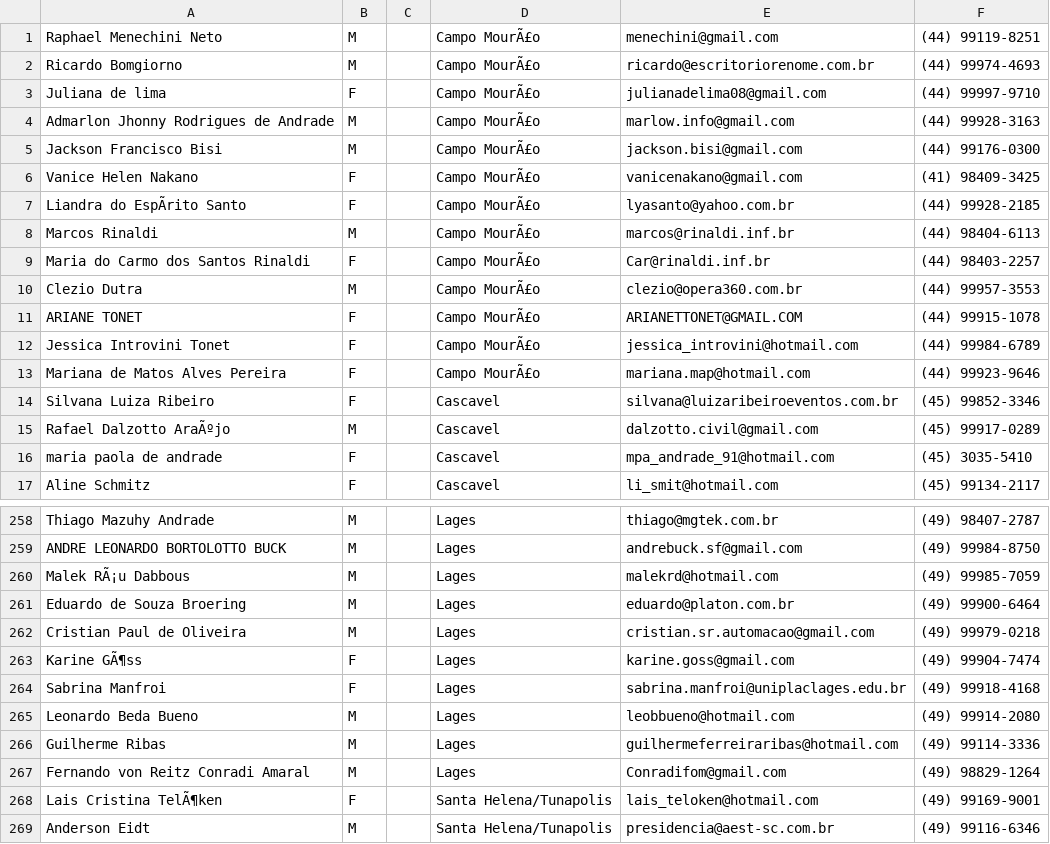
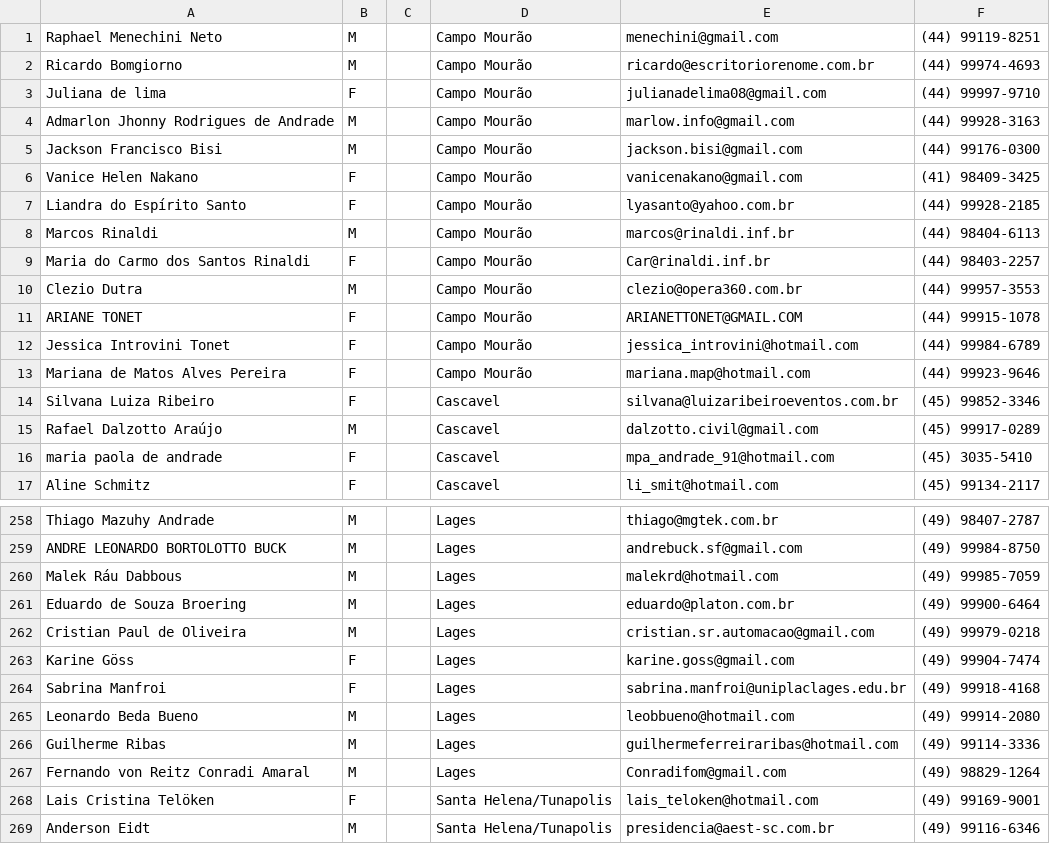
Before and after one commit to bernardodaniel/jojep-controlepontos, a CSV file: dados_2018.csv, drawn as a sheet; only a part is shown, gaps mark what is left out; the diff covers the shown part only; the diff names each change by its address in the sheet, - before the commit and + after, or states it on an @@ line.

```diff
--- a/dados_2018.csv
+++ b/dados_2018.csv
-D1:D13: Campo MourÃ£o
+D1:D13: Campo Mourão
-A7: Liandra do EspÃrito Santo
+A7: Liandra do Espírito Santo
-A15: Rafael Dalzotto AraÃºjo
+A15: Rafael Dalzotto Araújo
-A260: Malek RÃ¡u Dabbous
+A260: Malek Ráu Dabbous
-A263: Karine GÃ¶ss
+A263: Karine Göss
-A268: Lais Cristina TelÃ¶ken
+A268: Lais Cristina Telöken
```
Also changed, not shown: 89 edited cells elsewhere in this file, 6 other files.
